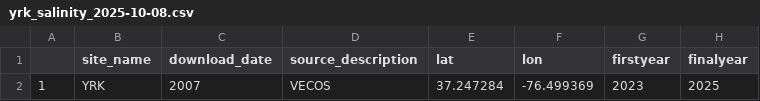
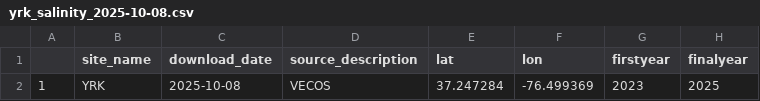
Before and after one commit to ModelValidationProgram/MVP_oyster_GO, a CSV file: data/EnvDat/exp/yrk_salinity_2025-10-08.csv, drawn as a sheet; only a part is shown; the diff names each change by its address in the sheet, - before the commit and + after, or states it on an @@ line.

Commit message:
env data

```diff
--- a/data/EnvDat/exp/yrk_salinity_2025-10-08.csv
+++ b/data/EnvDat/exp/yrk_salinity_2025-10-08.csv
-C2 (download_date): 2007
+C2 (download_date): 2025-10-08
```
Also changed, not shown: data/EnvDat/exp/yrk_temperature_2025-10-08.csv.
